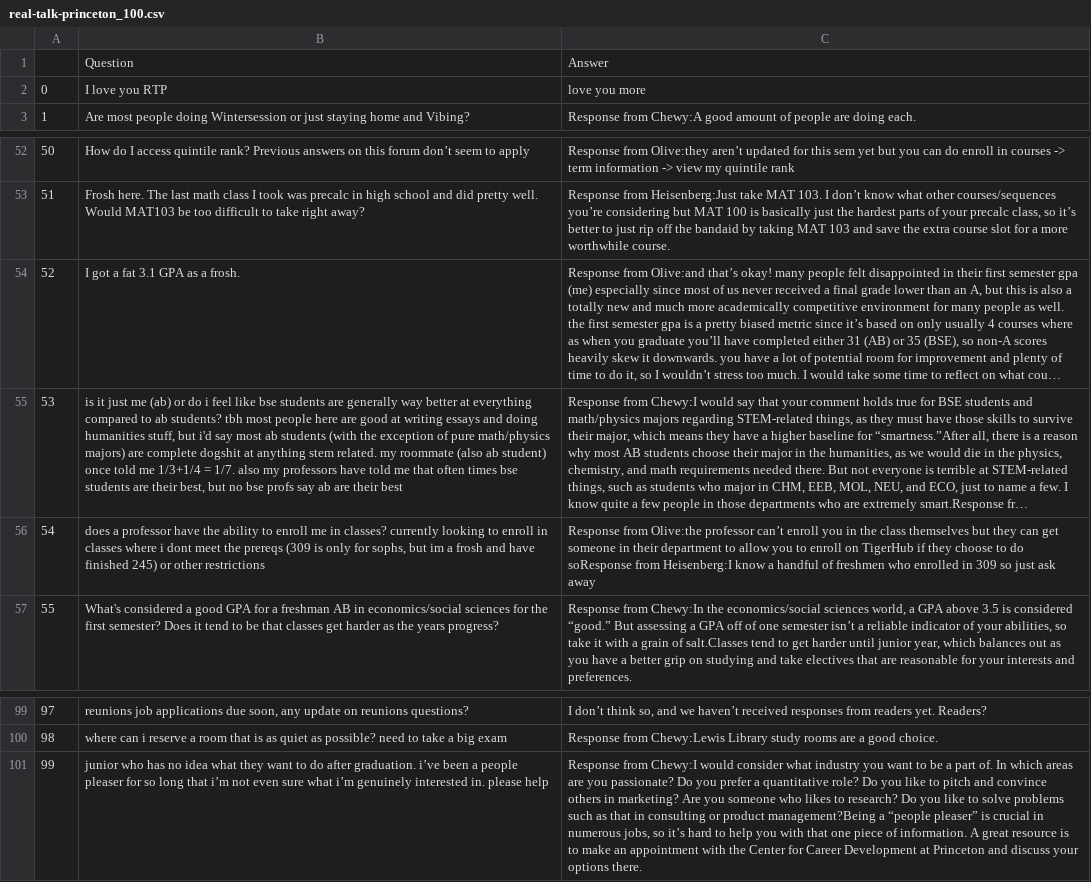
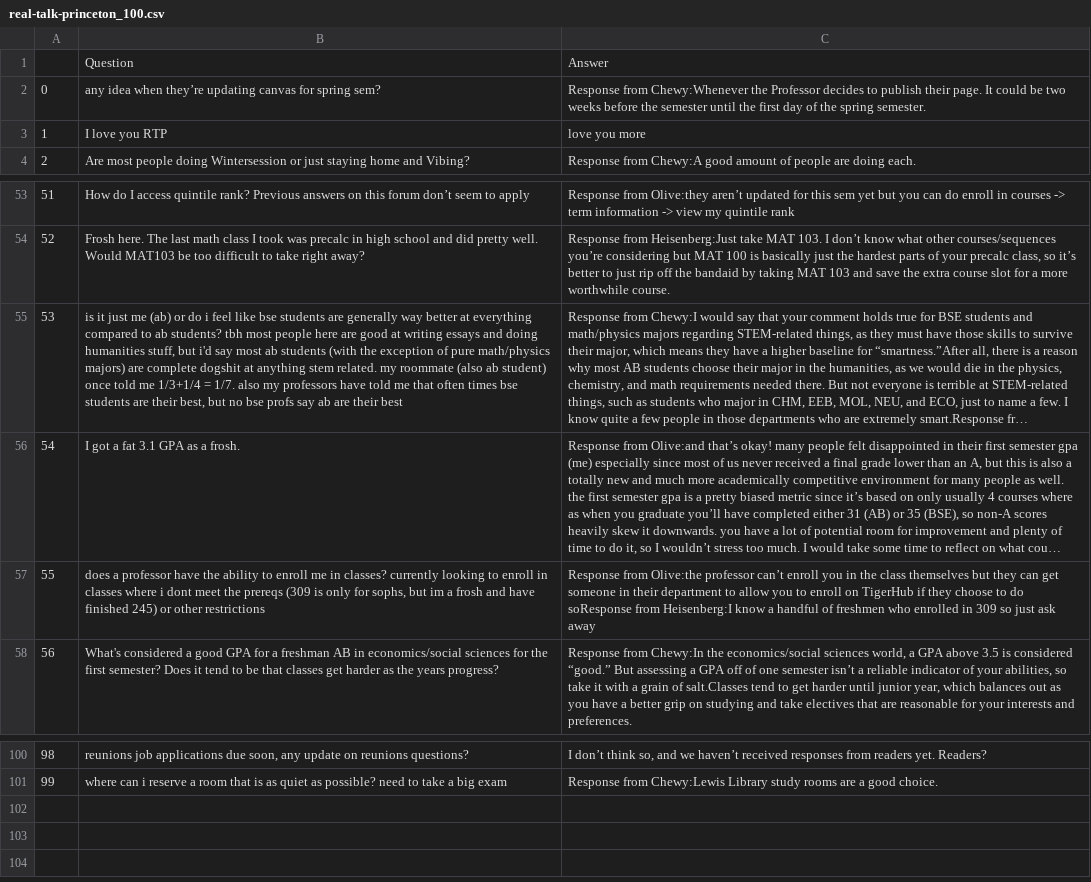
Before and after one commit to alex-pesendorfer/Real-Talk-Princeton-Search, a CSV file: real-talk-princeton_100.csv, drawn as a sheet; only a part is shown, gaps mark what is left out; long unchanged cells end in …; removed rows and columns are numbered as before the commit, all else as after; the diff names each change by its address in the sheet, - before the commit and + after, or states it on an @@ line.

Commit message:
Upload tumblr data code and posts in excel

```diff
--- a/real-talk-princeton_100.csv
+++ b/real-talk-princeton_100.csv
+row 2: 0 | any idea when they’re updating canvas for spring sem? | Response from Chewy:Whenever the Professor decides to publish their page. It could be two weeks before the semester until the first day of the spring semester.
@@ column A renumbered between rows 3 and 101 @@
-row 101: 99 | junior who has no idea what they want to do after graduation. i’ve been a people pleaser for so long that i’m not even sure what i’m genuinely interested in. please help | Response from Chewy:I would consider what industry you want to be a part of. In which areas are you passionate? Do you prefer a quantitative role? Do you like to pitch and convince others in marketing? Are you someone who likes to research? Do you like to solve problems such as that in consulting or product management?Being a “people pleaser” is crucial in numerous jobs, so it’s hard to help you with that one piece of information. A great resource is to make an appointment with the Center for Career Development at Princeton and discuss your options there.
```
Also changed, not shown: 10 other files.
